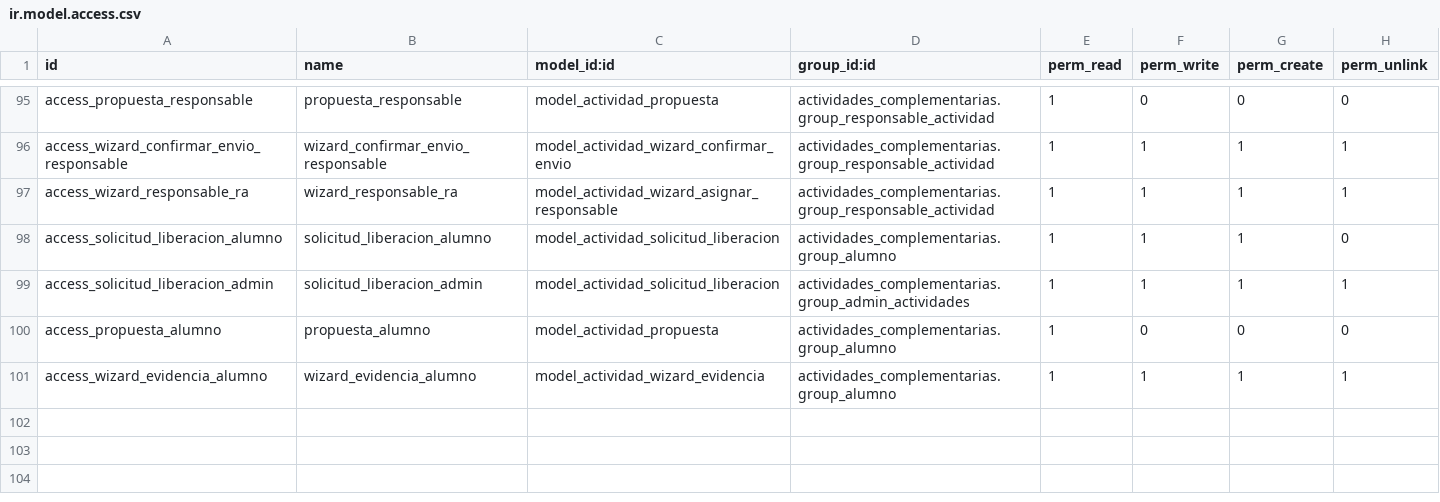
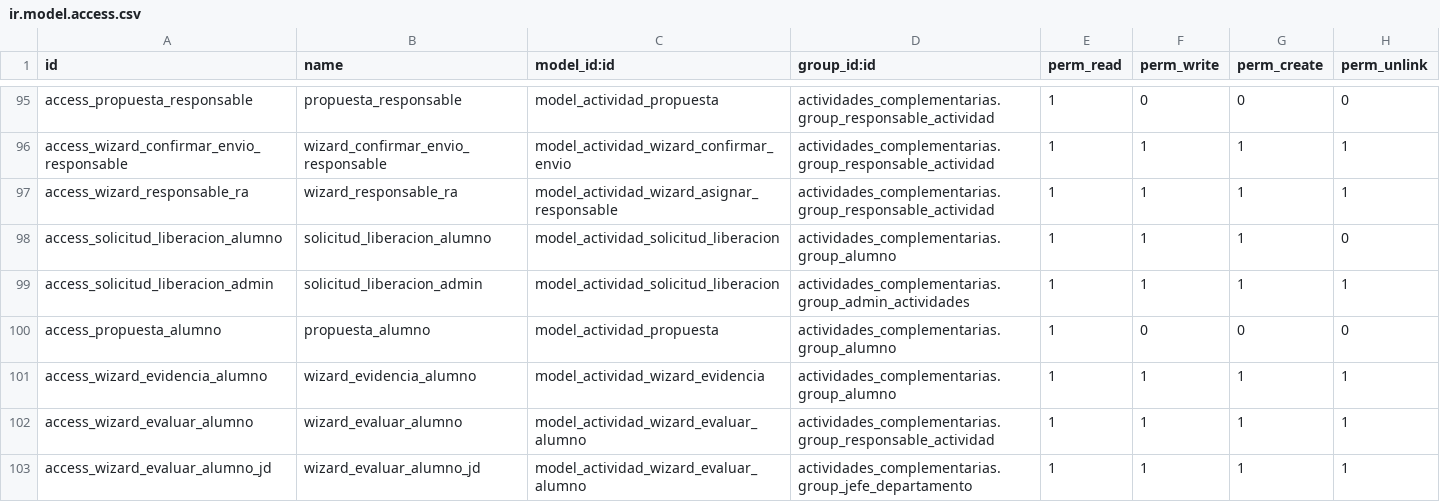
Before and after one commit to Creditos-Complementarios/Sistema-de-Cr-ditos-Complementarios, a CSV file: odoo/addons/actividades_complementarias/security/ir.model.access.csv, drawn as a sheet; only a part is shown, gaps mark what is left out; the diff names each change by its address in the sheet, - before the commit and + after, or states it on an @@ line.

Commit message:
feat/implementar-asignación-calificaciones-actividades-estudiante (#203)
* Refactor/Implementación de la asignación de calificaciones a las actividades complementarias por estudiante

* fix/Resolución de errores de link

```diff
--- a/odoo/addons/actividades_complementarias/security/ir.model.access.csv
+++ b/odoo/addons/actividades_complementarias/security/ir.model.access.csv
+row 102: access_wizard_evaluar_alumno | wizard_evaluar_alumno | model_actividad_wizard_evaluar_alumno | actividades_complementarias.group_responsable_actividad | 1 | 1 | 1 | 1
+row 103: access_wizard_evaluar_alumno_jd | wizard_evaluar_alumno_jd | model_actividad_wizard_evaluar_alumno | actividades_complementarias.group_jefe_departamento | 1 | 1 | 1 | 1
```
Also changed, not shown: 7 other files.
